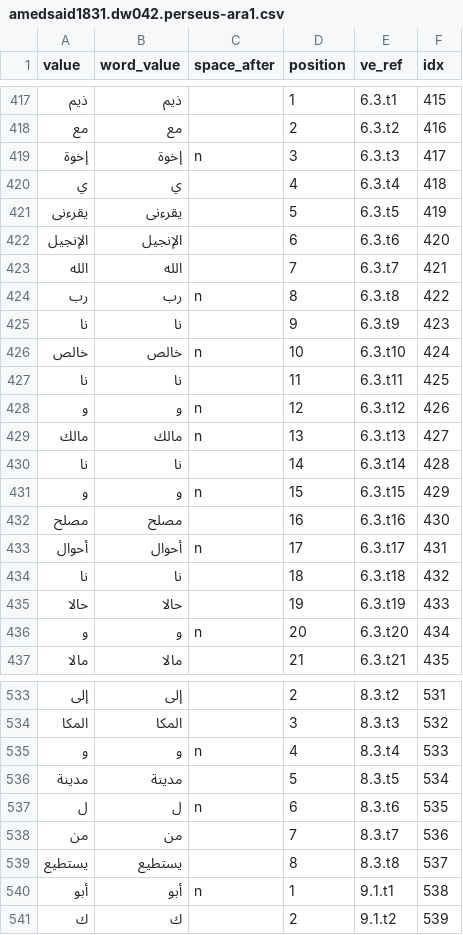
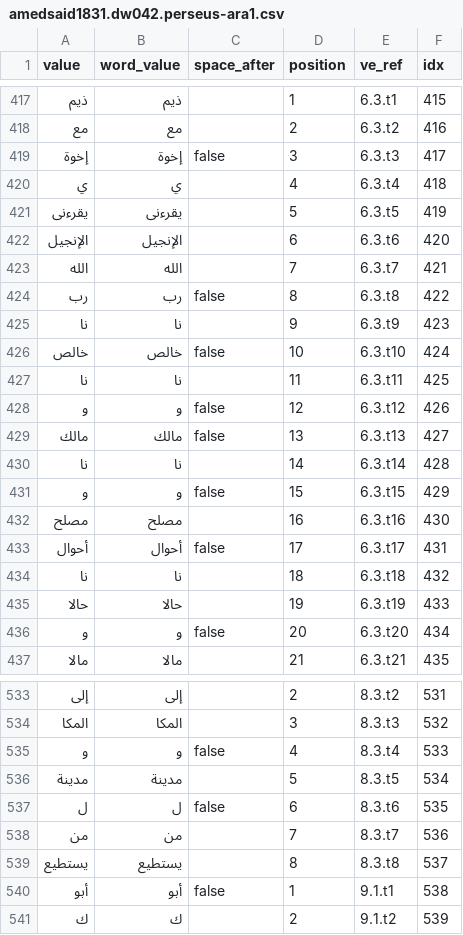
Before and after one commit to scaife-viewer/beyond-translation-site, a CSV file: backend/data/token-overrides/amedsaid1831.dw042.perseus-ara1.csv, drawn as a sheet; only a part is shown, gaps mark what is left out; the diff covers the shown part only.

Commit message:
fix: space_after expects false
https://github.com/scaife-viewer/backend/blob/c8eace0e2941d26512983d26a94feb563dba9b5b/atlas/scaife_viewer/atlas/tokenizers.py#L27

```diff
--- a/backend/data/token-overrides/amedsaid1831.dw042.perseus-ara1.csv
+++ b/backend/data/token-overrides/amedsaid1831.dw042.perseus-ara1.csv
@@ -418,3 +418,3 @@ value,word_value,space_after,position,ve_ref,idx
 مع,مع,,2,6.3.t2,416
-إخوة,إخوة,n,3,6.3.t3,417
+إخوة,إخوة,false,3,6.3.t3,417
 ي,ي,,4,6.3.t4,418
@@ -423,15 +423,15 @@ value,word_value,space_after,position,ve_ref,idx
 الله,الله,,7,6.3.t7,421
-رب,رب,n,8,6.3.t8,422
+رب,رب,false,8,6.3.t8,422
 نا,نا,,9,6.3.t9,423
-خالص,خالص,n,10,6.3.t10,424
+خالص,خالص,false,10,6.3.t10,424
 نا,نا,,11,6.3.t11,425
-و,و,n,12,6.3.t12,426
-مالك,مالك,n,13,6.3.t13,427
+و,و,false,12,6.3.t12,426
+مالك,مالك,false,13,6.3.t13,427
 نا,نا,,14,6.3.t14,428
-و,و,n,15,6.3.t15,429
+و,و,false,15,6.3.t15,429
 مصلح,مصلح,,16,6.3.t16,430
-أحوال,أحوال,n,17,6.3.t17,431
+أحوال,أحوال,false,17,6.3.t17,431
 نا,نا,,18,6.3.t18,432
 حالا,حالا,,19,6.3.t19,433
-و,و,n,20,6.3.t20,434
+و,و,false,20,6.3.t20,434
 مالا,مالا,,21,6.3.t21,435
@@ -534,8 +534,8 @@ value,word_value,space_after,position,ve_ref,idx
 المكا,المكا,,3,8.3.t3,532
-و,و,n,4,8.3.t4,533
+و,و,false,4,8.3.t4,533
 مدينة,مدينة,,5,8.3.t5,534
-ل,ل,n,6,8.3.t6,535
+ل,ل,false,6,8.3.t6,535
 من,من,,7,8.3.t7,536
 يستطيع,يستطيع,,8,8.3.t8,537
-أبو,أبو,n,1,9.1.t1,538
+أبو,أبو,false,1,9.1.t1,538
 ك,ك,,2,9.1.t2,539
```
Also changed, not shown: 139 edited cells elsewhere in this file.
